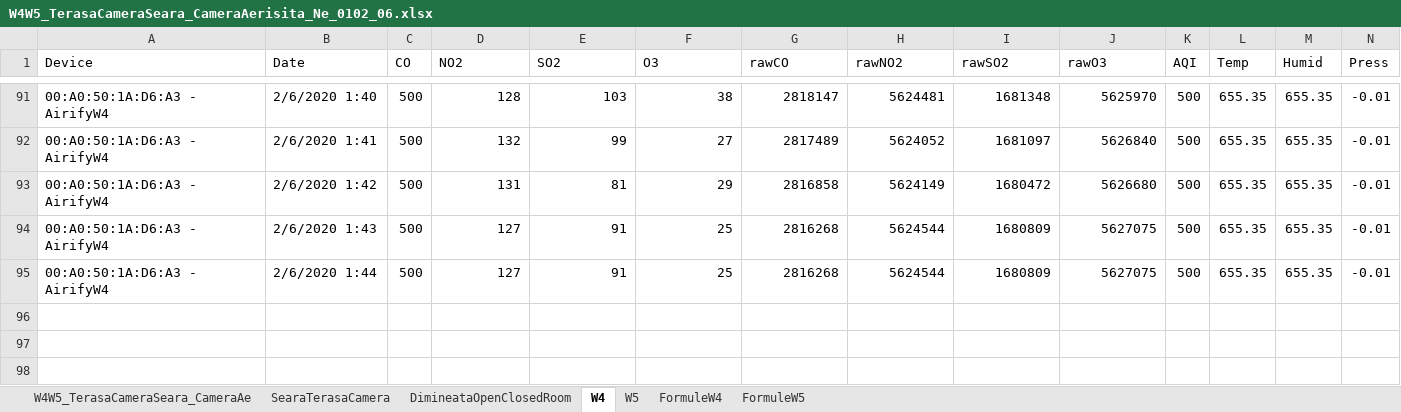
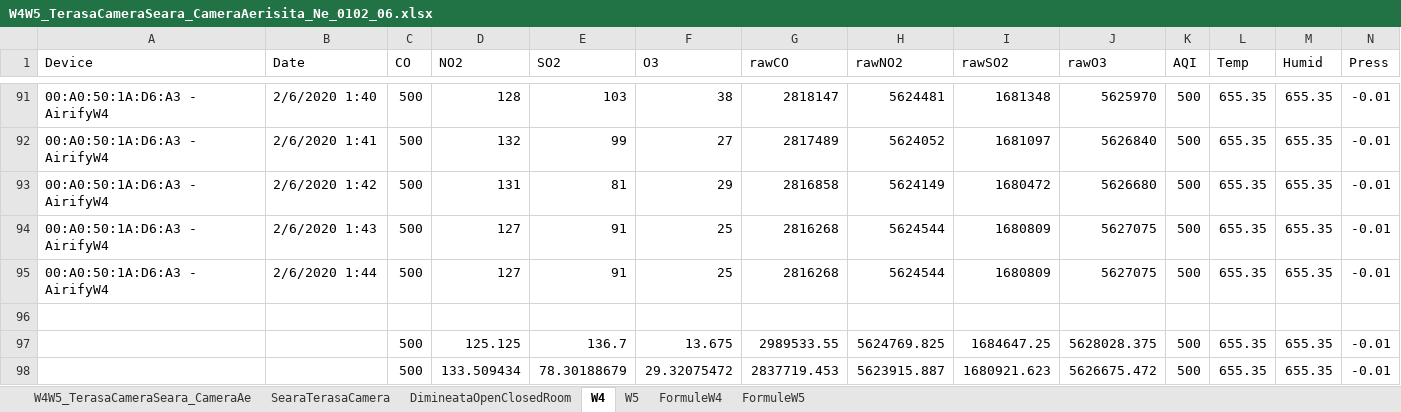
Before and after one commit to paultarce/workDizApp, an Excel workbook: Documentatie/RezultateExperimentale/W4W5_TerasaCameraSeara_CameraAerisita_Ne_0102_06.xlsx, sheet W4, drawn as a sheet; only a part is shown, gaps mark what is left out; values as stored, in another font and other column widths than the file's, no borders; charts and pictures not drawn; rows hold the shown columns only; the diff names each change by its address in the sheet, - before the commit and + after, or states it on an @@ line.

```diff
--- a/Documentatie/RezultateExperimentale/W4W5_TerasaCameraSeara_CameraAerisita_Ne_0102_06.xlsx (sheet W4)
+++ b/Documentatie/RezultateExperimentale/W4W5_TerasaCameraSeara_CameraAerisita_Ne_0102_06.xlsx (sheet W4)
+row 96: (empty)
+row 97:  |  | 500 | 125.125 | 136.7 | 13.675 | 2989533.55 | 5624769.825 | 1684647.25 | 5628028.375 | 500 | 655.35 | 655.35 | -0.01
+row 98:  |  | 500 | 133.509434 | 78.30188679 | 29.32075472 | 2837719.453 | 5623915.887 | 1680921.623 | 5626675.472 | 500 | 655.35 | 655.35 | -0.01
```
Also changed, not shown: sheet W5, charts or pictures, 2 other files.
